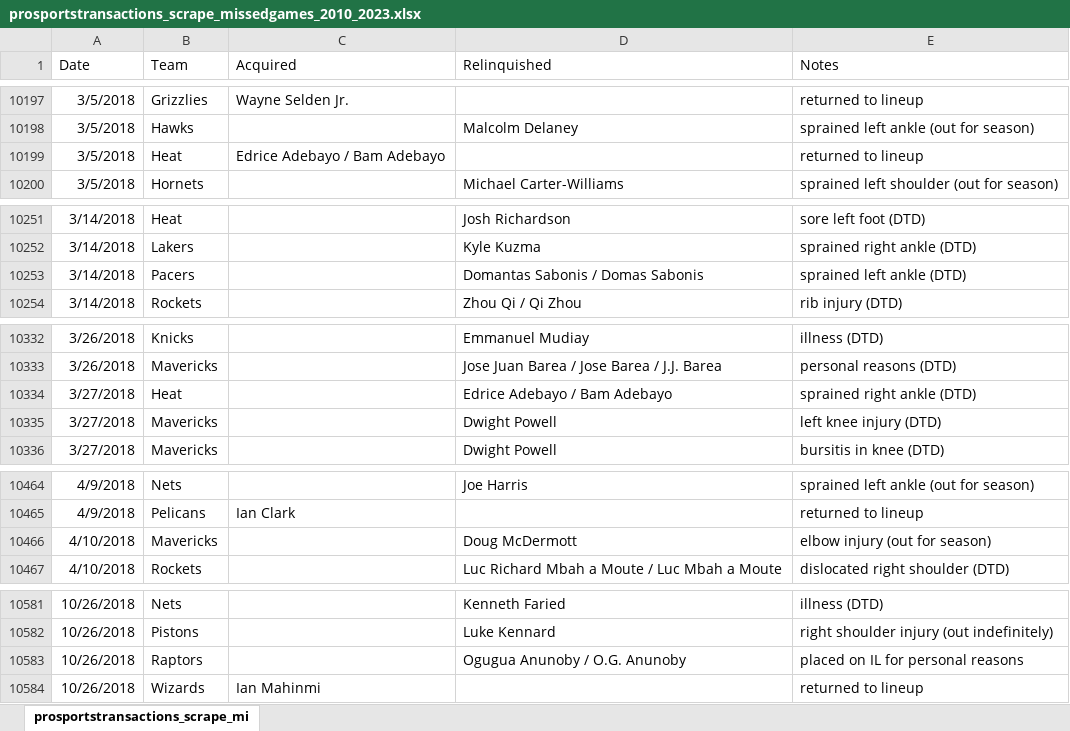
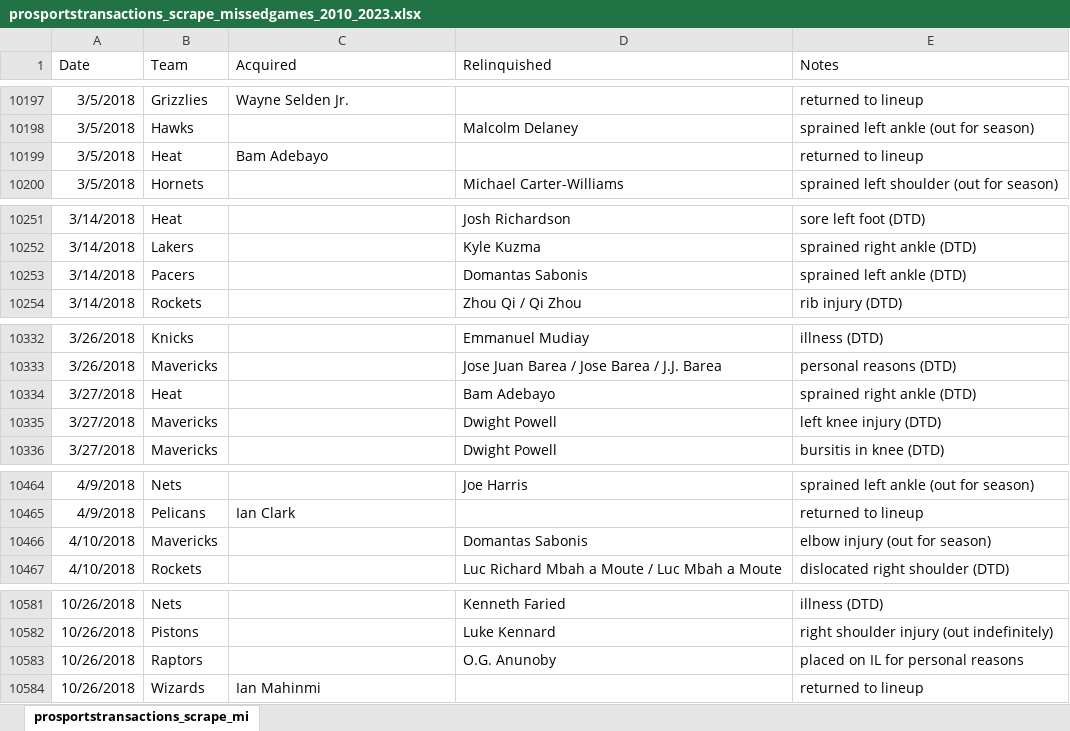
Before and after one commit to NadeemPatel2019/MSDS-456-final-project, an Excel workbook: prosportstransactions_scrape_missedgames_2010_2023.xlsx, sheet prosportstransactions_scrape_mi, drawn as a sheet; only a part is shown, gaps mark what is left out; values as stored, in another font and other column widths than the file's, no borders; the diff covers the shown part only; the diff names each change by its address in the sheet, - before the commit and + after, or states it on an @@ line.

```diff
--- a/prosportstransactions_scrape_missedgames_2010_2023.xlsx (sheet prosportstransactions_scrape_mi)
+++ b/prosportstransactions_scrape_missedgames_2010_2023.xlsx (sheet prosportstransactions_scrape_mi)
-C10199 (Acquired): Edrice Adebayo / Bam Adebayo
+C10199 (Acquired): Bam Adebayo
-D10253 (Relinquished): Domantas Sabonis / Domas Sabonis
+D10253 (Relinquished): Domantas Sabonis
-D10334 (Relinquished): Edrice Adebayo / Bam Adebayo
+D10334 (Relinquished): Bam Adebayo
-D10466 (Relinquished): Doug McDermott
+D10466 (Relinquished): Domantas Sabonis
-D10583 (Relinquished): Ogugua Anunoby / O.G. Anunoby
+D10583 (Relinquished): O.G. Anunoby
```
Also changed, not shown: 47 edited cells elsewhere in this sheet, prosportstransactions_scrape_inactivelist_2010_2023.xlsx, 4 other files.
